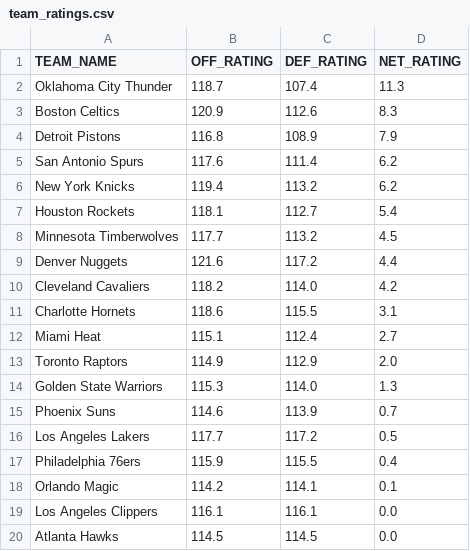
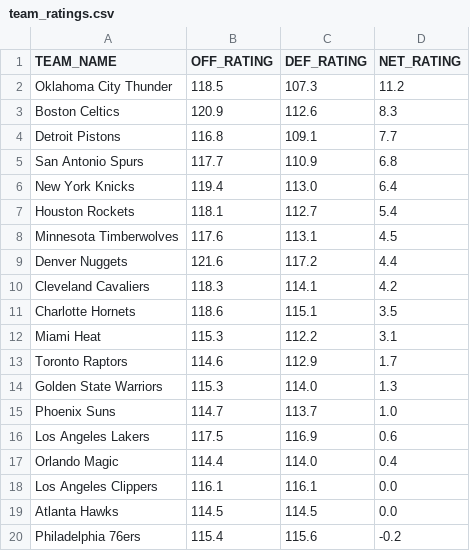
Before and after one commit to fuku8/nba-ratings, a CSV file: data/team_ratings.csv, drawn as a sheet; only a part is shown; the diff covers the shown part only.

```diff
--- a/data/team_ratings.csv
+++ b/data/team_ratings.csv
@@ -1,20 +1,20 @@
 TEAM_NAME,OFF_RATING,DEF_RATING,NET_RATING
-Oklahoma City Thunder,118.7,107.4,11.3
+Oklahoma City Thunder,118.5,107.3,11.2
 Boston Celtics,120.9,112.6,8.3
-Detroit Pistons,116.8,108.9,7.9
-San Antonio Spurs,117.6,111.4,6.2
-New York Knicks,119.4,113.2,6.2
+Detroit Pistons,116.8,109.1,7.7
+San Antonio Spurs,117.7,110.9,6.8
+New York Knicks,119.4,113.0,6.4
 Houston Rockets,118.1,112.7,5.4
-Minnesota Timberwolves,117.7,113.2,4.5
+Minnesota Timberwolves,117.6,113.1,4.5
 Denver Nuggets,121.6,117.2,4.4
-Cleveland Cavaliers,118.2,114.0,4.2
-Charlotte Hornets,118.6,115.5,3.1
-Miami Heat,115.1,112.4,2.7
-Toronto Raptors,114.9,112.9,2.0
+Cleveland Cavaliers,118.3,114.1,4.2
+Charlotte Hornets,118.6,115.1,3.5
+Miami Heat,115.3,112.2,3.1
+Toronto Raptors,114.6,112.9,1.7
 Golden State Warriors,115.3,114.0,1.3
-Phoenix Suns,114.6,113.9,0.7
-Los Angeles Lakers,117.7,117.2,0.5
-Philadelphia 76ers,115.9,115.5,0.4
-Orlando Magic,114.2,114.1,0.1
+Phoenix Suns,114.7,113.7,1.0
+Los Angeles Lakers,117.5,116.9,0.6
+Orlando Magic,114.4,114.0,0.4
 Los Angeles Clippers,116.1,116.1,0.0
 Atlanta Hawks,114.5,114.5,0.0
+Philadelphia 76ers,115.4,115.6,-0.2
```
Also changed, not shown: 17 edited cells elsewhere in this file, data/player_ratings.csv, 1 other file.
